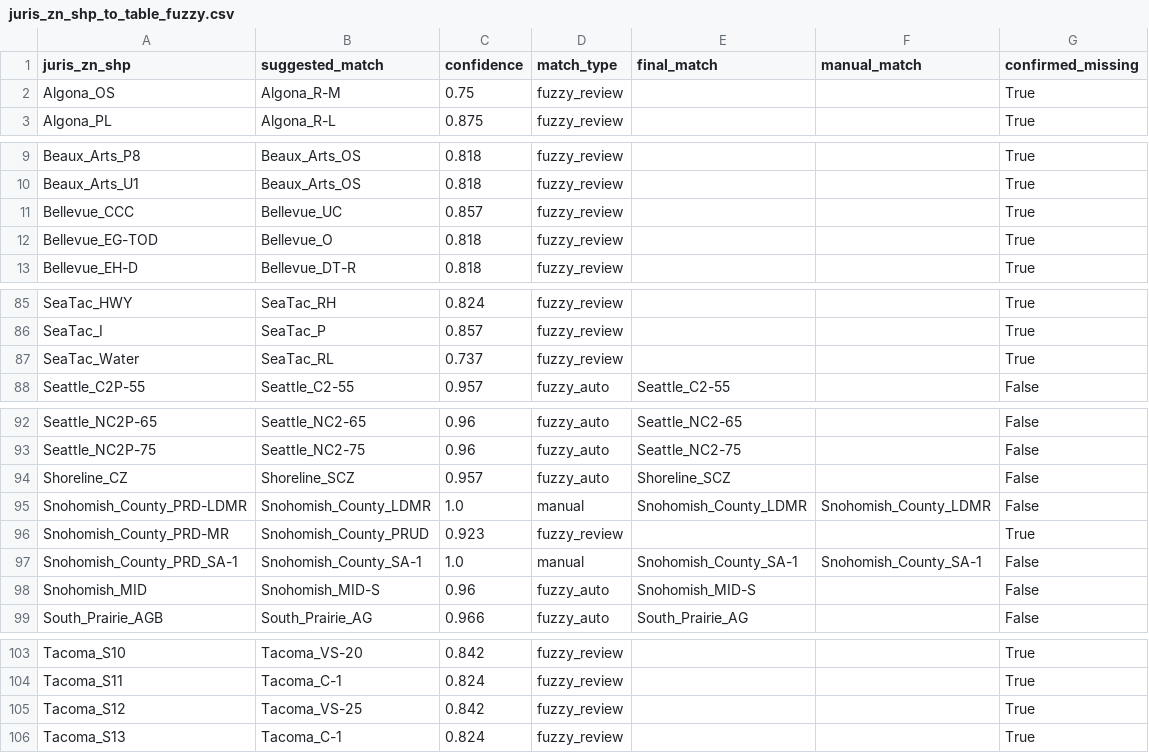
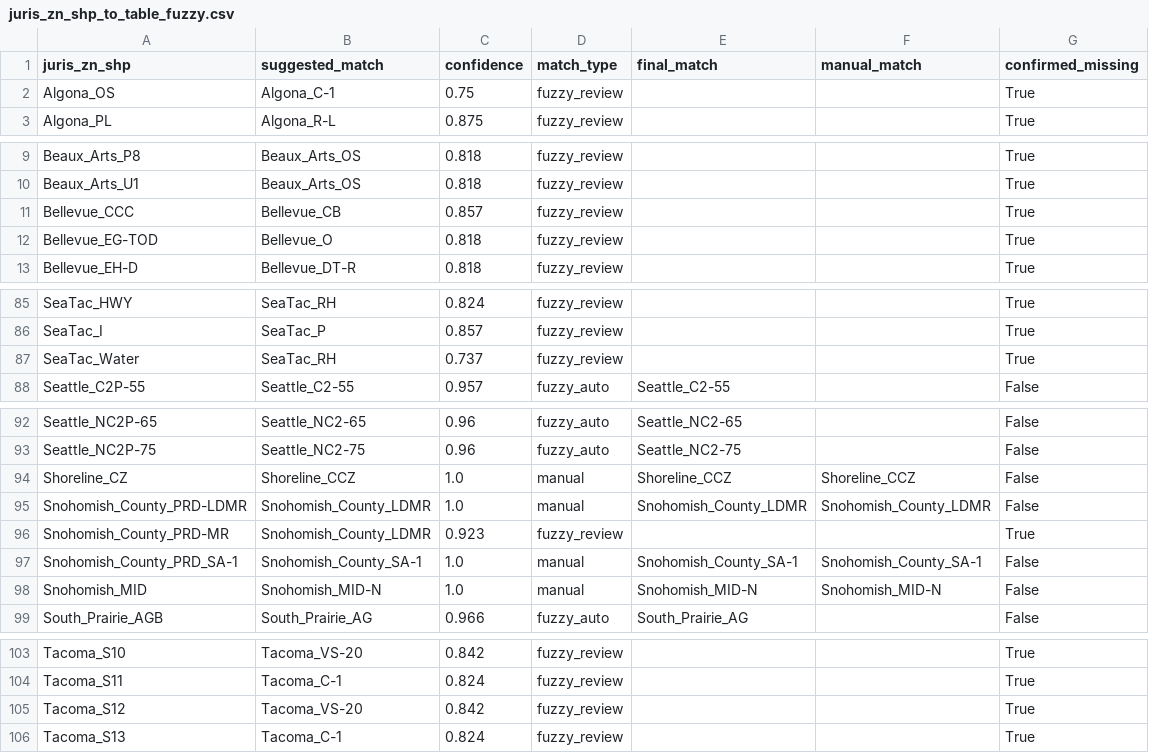
Before and after one commit to psrc/future_land_use, a CSV file: projects/summer_2026/data/juris_zn_shp_to_table_fuzzy.csv, drawn as a sheet; only a part is shown, gaps mark what is left out; the diff covers the shown part only.

Commit message:
fix shifting ties in juris_zn fuzzy matching
Fixed an issue with ties in the fuzzy matching of juris_zn between the FLU table and the FLU GIS layer. Ties weren't automatically flagged for review and so the few matches that were ties wouldn't match the same in each run of the pipeline, it now requires manual review for any ties.

```diff
--- a/projects/summer_2026/data/juris_zn_shp_to_table_fuzzy.csv
+++ b/projects/summer_2026/data/juris_zn_shp_to_table_fuzzy.csv
@@ -1,3 +1,3 @@
 juris_zn_shp,suggested_match,confidence,match_type,final_match,manual_match,confirmed_missing
-Algona_OS,Algona_R-M,0.75,fuzzy_review,,,True
+Algona_OS,Algona_C-1,0.75,fuzzy_review,,,True
 Algona_PL,Algona_R-L,0.875,fuzzy_review,,,True
@@ -10,3 +10,3 @@ Beaux_Arts_P8,Beaux_Arts_OS,0.818,fuzzy_review,,,True
 Beaux_Arts_U1,Beaux_Arts_OS,0.818,fuzzy_review,,,True
-Bellevue_CCC,Bellevue_UC,0.857,fuzzy_review,,,True
+Bellevue_CCC,Bellevue_CB,0.857,fuzzy_review,,,True
 Bellevue_EG-TOD,Bellevue_O,0.818,fuzzy_review,,,True
@@ -86,3 +86,3 @@ SeaTac_HWY,SeaTac_RH,0.824,fuzzy_review,,,True
 SeaTac_I,SeaTac_P,0.857,fuzzy_review,,,True
-SeaTac_Water,SeaTac_RL,0.737,fuzzy_review,,,True
+SeaTac_Water,SeaTac_RH,0.737,fuzzy_review,,,True
 Seattle_C2P-55,Seattle_C2-55,0.957,fuzzy_auto,Seattle_C2-55,,False
@@ -93,7 +93,7 @@ Seattle_NC2P-65,Seattle_NC2-65,0.96,fuzzy_auto,Seattle_NC2-65,,False
 Seattle_NC2P-75,Seattle_NC2-75,0.96,fuzzy_auto,Seattle_NC2-75,,False
-Shoreline_CZ,Shoreline_SCZ,0.957,fuzzy_auto,Shoreline_SCZ,,False
+Shoreline_CZ,Shoreline_CCZ,1.0,manual,Shoreline_CCZ,Shoreline_CCZ,False
 Snohomish_County_PRD-LDMR,Snohomish_County_LDMR,1.0,manual,Snohomish_County_LDMR,Snohomish_County_LDMR,False
-Snohomish_County_PRD-MR,Snohomish_County_PRUD,0.923,fuzzy_review,,,True
+Snohomish_County_PRD-MR,Snohomish_County_LDMR,0.923,fuzzy_review,,,True
 Snohomish_County_PRD_SA-1,Snohomish_County_SA-1,1.0,manual,Snohomish_County_SA-1,Snohomish_County_SA-1,False
-Snohomish_MID,Snohomish_MID-S,0.96,fuzzy_auto,Snohomish_MID-S,,False
+Snohomish_MID,Snohomish_MID-N,1.0,manual,Snohomish_MID-N,Snohomish_MID-N,False
 South_Prairie_AGB,South_Prairie_AG,0.966,fuzzy_auto,South_Prairie_AG,,False
@@ -104,3 +104,3 @@ Tacoma_S10,Tacoma_VS-20,0.842,fuzzy_review,,,True
 Tacoma_S11,Tacoma_C-1,0.824,fuzzy_review,,,True
-Tacoma_S12,Tacoma_VS-25,0.842,fuzzy_review,,,True
+Tacoma_S12,Tacoma_VS-20,0.842,fuzzy_review,,,True
 Tacoma_S13,Tacoma_C-1,0.824,fuzzy_review,,,True
```
Also changed, not shown: 30 edited cells elsewhere in this file, 5 other files.
